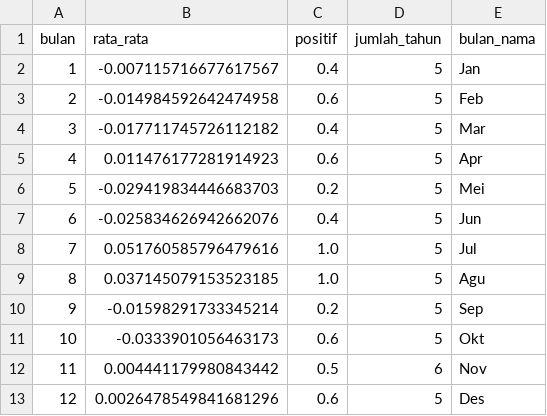
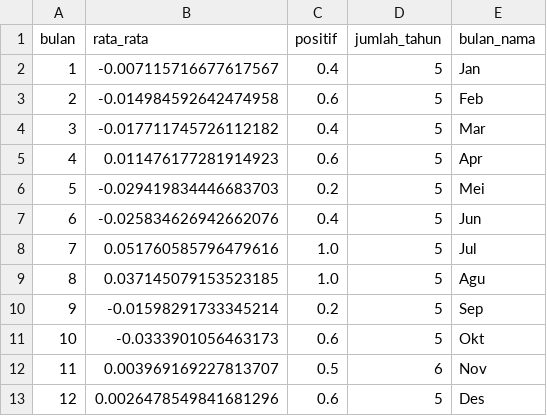
Before and after one commit to 4RGY/ihsg-idx-analytics, a CSV file: outputs/musiman.csv, drawn as a sheet.

```diff
--- a/outputs/musiman.csv
+++ b/outputs/musiman.csv
@@ -11,3 +11,3 @@ bulan,rata_rata,positif,jumlah_tahun,bulan_nama
 10,-0.0333901056463173,0.6,5,Okt
-11,0.004441179980843442,0.5,6,Nov
+11,0.003969169227813707,0.5,6,Nov
 12,0.0026478549841681296,0.6,5,Des
```
Also changed, not shown: outputs/korelasi.csv, outputs/metrik.csv, 7 other files.
